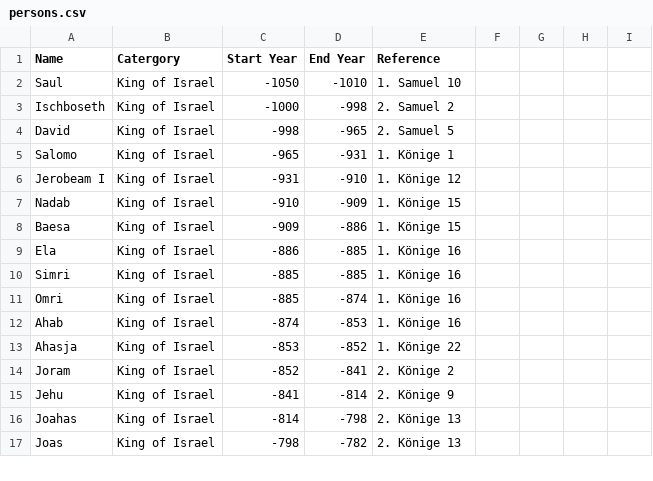
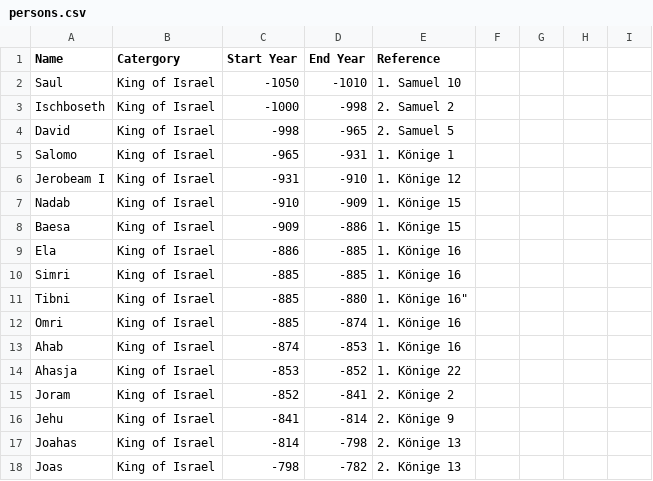
Before and after one commit to BifbofII/Bible_Graph, a CSV file: data/persons.csv, drawn as a sheet; only a part is shown; the diff covers the shown part only.

Commit message:
Update Persons: Kings of Judah

```diff
--- a/data/persons.csv
+++ b/data/persons.csv
@@ -10,2 +10,3 @@
 "Simri","King of Israel",-885,-885,"1. Könige 16"
+"Tibni","King of Israel",-885,-880,1. Könige 16"
 "Omri","King of Israel",-885,-874,"1. Könige 16"
```
Also changed, not shown: 19 added rows and 2 edited cells elsewhere in this file.
